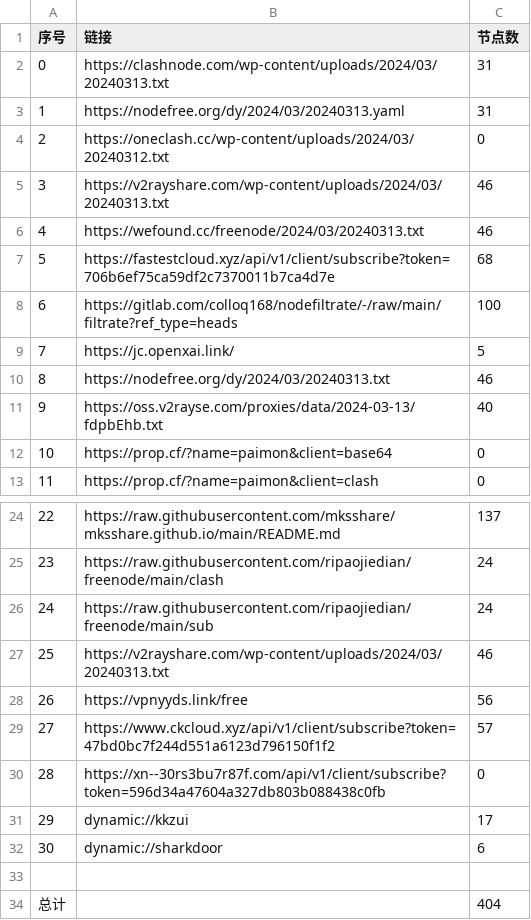
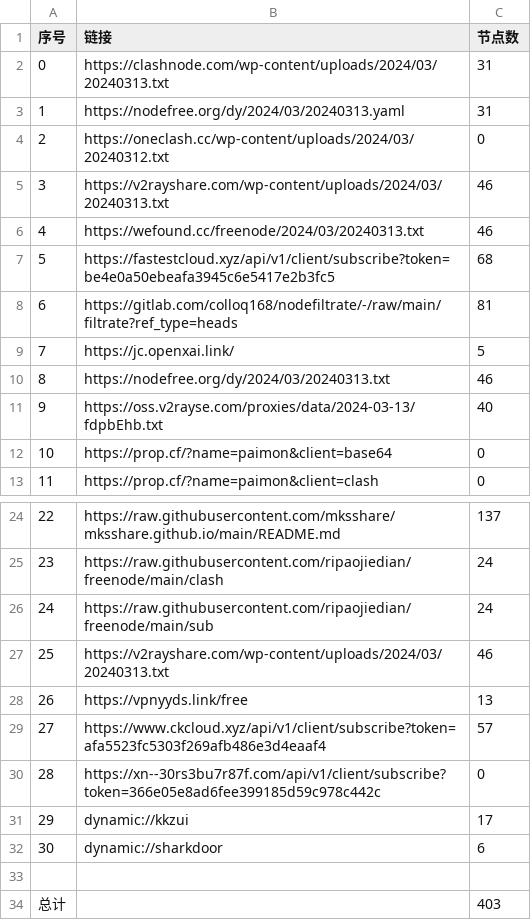
Before and after one commit to qingfeng8888/NoMoreWalls, a CSV file: list_result.csv, drawn as a sheet; only a part is shown, gaps mark what is left out.

```diff
--- a/list_result.csv
+++ b/list_result.csv
@@ -6,4 +6,4 @@
 4,https://wefound.cc/freenode/2024/03/20240313.txt,46
-5,https://fastestcloud.xyz/api/v1/client/subscribe?token=706b6ef75ca59df2c7370011b7ca4d7e,68
-6,https://gitlab.com/colloq168/nodefiltrate/-/raw/main/filtrate?ref_type=heads,100
+5,https://fastestcloud.xyz/api/v1/client/subscribe?token=be4e0a50ebeafa3945c6e5417e2b3fc5,68
+6,https://gitlab.com/colloq168/nodefiltrate/-/raw/main/filtrate?ref_type=heads,81
 7,https://jc.openxai.link/,5
@@ -27,5 +27,5 @@
 25,https://v2rayshare.com/wp-content/uploads/2024/03/20240313.txt,46
-26,https://vpnyyds.link/free,56
-27,https://www.ckcloud.xyz/api/v1/client/subscribe?token=47bd0bc7f244d551a6123d796150f1f2,57
-28,https://xn--30rs3bu7r87f.com/api/v1/client/subscribe?token=596d34a47604a327db803b088438c0fb,0
+26,https://vpnyyds.link/free,13
+27,https://www.ckcloud.xyz/api/v1/client/subscribe?token=afa5523fc5303f269afb486e3d4eaaf4,57
+28,https://xn--30rs3bu7r87f.com/api/v1/client/subscribe?token=366e05e8ad6fee399185d59c978c442c,0
 29,dynamic://kkzui,17
@@ -33,2 +33,2 @@
 
-总计,,404
+总计,,403
```
Also changed, not shown: 11 other files.
